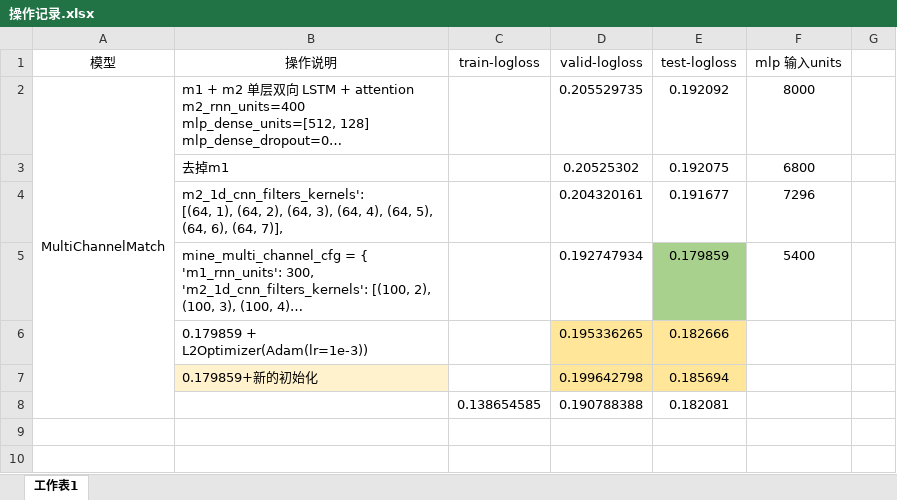
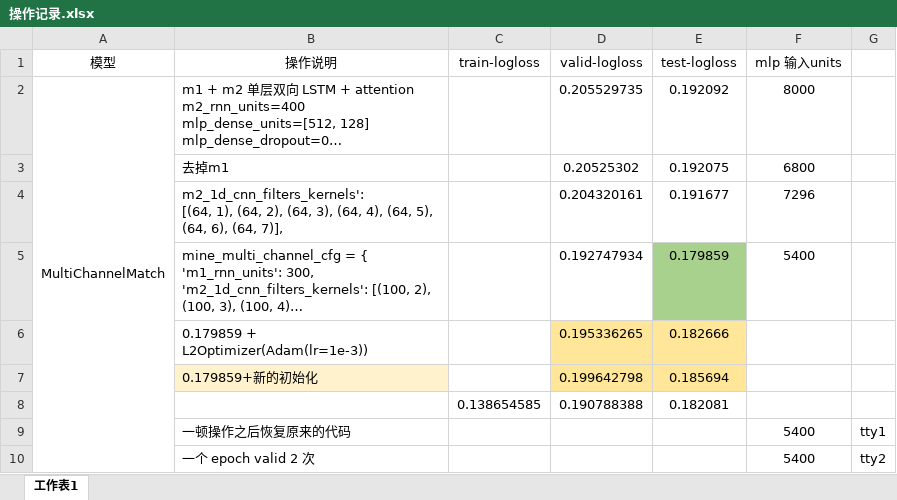
Before and after one commit to SunnyMarkLiu/semantic-textual-similarity-rank23, an Excel workbook: 操作记录.xlsx, sheet 工作表1, drawn as a sheet; long unchanged cells end in …; values as stored, in another font and other column widths than the file's, no borders; the diff names each change by its address in the sheet, - before the commit and + after, or states it on an @@ line.

```diff
--- a/操作记录.xlsx (sheet 工作表1)
+++ b/操作记录.xlsx (sheet 工作表1)
+row 9:  | 一顿操作之后恢复原来的代码 |  |  |  | 5400 | tty1
+row 10:  | 一个 epoch valid 2 次 |  |  |  | 5400 | tty2
```
Also changed, not shown: 13 other files.
